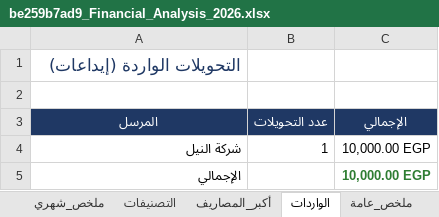
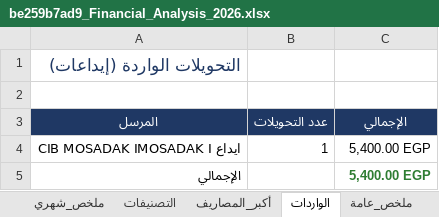
Before and after one commit to kareemgouhary/myfinance, an Excel workbook: be259b7ad9_Financial_Analysis_2026.xlsx, sheet الواردات, drawn as a sheet; values as stored, in another font and other column widths than the file's, no borders; removed rows and columns are numbered as before the commit, all else as after; the diff names each change by its address in the sheet, - before the commit and + after, or states it on an @@ line.

```diff
--- a/be259b7ad9_Financial_Analysis_2026.xlsx (sheet الواردات)
+++ b/be259b7ad9_Financial_Analysis_2026.xlsx (sheet الواردات)
-row 4: شركة النيل | 1 | 10,000.00 EGP
+row 4: ايداع CIB MOSADAK IMOSADAK I | 1 | 5,400.00 EGP
-C5 (الإجمالي): 10,000.00 EGP
+C5 (الإجمالي): 5,400.00 EGP
```
Also changed, not shown: sheet المعاملات, sheet أكبر_المصاريف, sheet ملخص_شهري, sheet التصنيفات, sheet ملخص_عامة, db2dcd3c52_plan_2026-09.xlsx, 4 other files.
